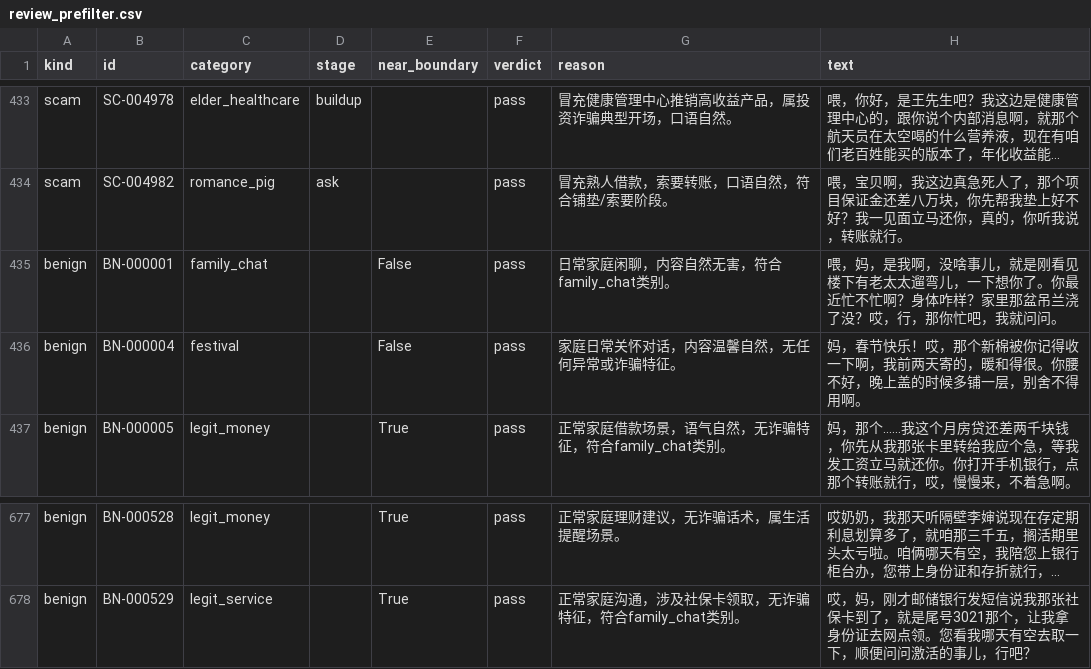
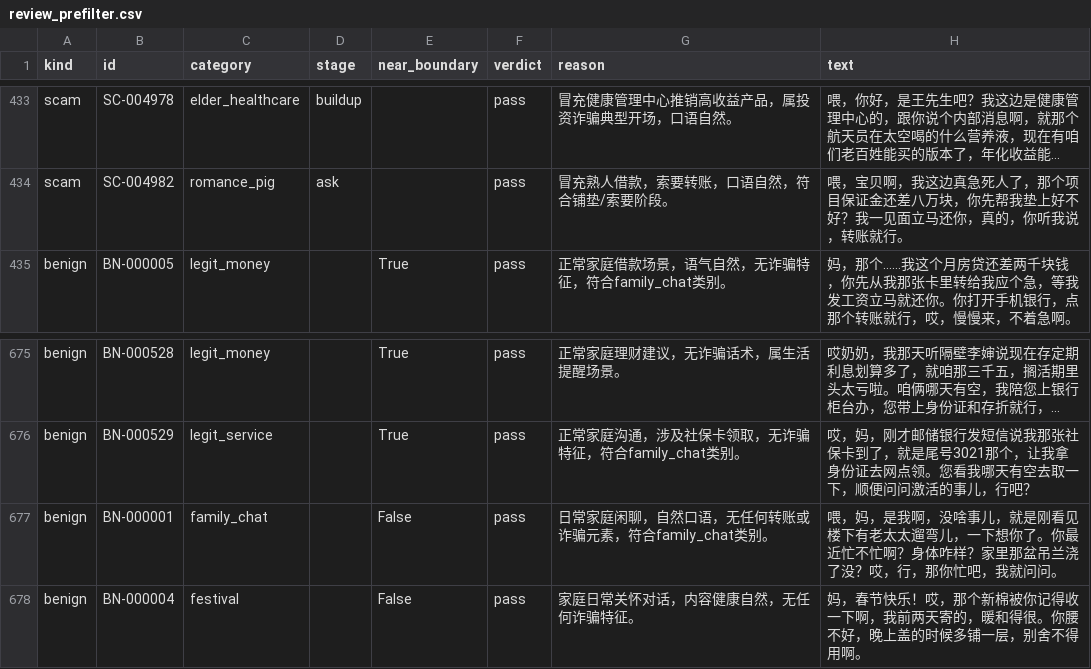
Before and after one commit to Liiiyonx/vericall, a CSV file: evaluation/review_prefilter.csv, drawn as a sheet; only a part is shown, gaps mark what is left out; long unchanged cells end in …; removed rows and columns are numbered as before the commit, all else as after; the diff names each change by its address in the sheet, - before the commit and + after, or states it on an @@ line.

Commit message:
fix: pre_review单kind运行合并保护(防覆盖另一kind历史结果)+benign 244全绿 09-06

```diff
--- a/evaluation/review_prefilter.csv
+++ b/evaluation/review_prefilter.csv
-row 435: benign | BN-000001 | family_chat |  | False | pass | 日常家庭闲聊，内容自然无害，符合family_chat类别。 | 喂，妈，是我啊，没啥事儿，就是刚看见楼下有老太太遛弯儿，一下想你了。你最近忙不忙啊？身体咋样？家里那盆吊兰浇了没？哎，行，那你忙吧，我就问问。
-row 436: benign | BN-000004 | festival |  | False | pass | 家庭日常关怀对话，内容温馨自然，无任何异常或诈骗特征。 | 妈，春节快乐！哎，那个新棉被你记得收一下啊，我前两天寄的，暖和得很。你腰不好，晚上盖的时候多铺一层，别舍不得用啊。
+row 677: benign | BN-000001 | family_chat |  | False | pass | 日常家庭闲聊，自然口语，无任何转账或诈骗元素，符合family_chat类别。 | 喂，妈，是我啊，没啥事儿，就是刚看见楼下有老太太遛弯儿，一下想你了。你最近忙不忙啊？身体咋样？家里那盆吊兰浇了没？哎，行，那你忙吧，我就问问。
+row 678: benign | BN-000004 | festival |  | False | pass | 家庭日常关怀对话，内容健康自然，无任何诈骗特征。 | 妈，春节快乐！哎，那个新棉被你记得收一下啊，我前两天寄的，暖和得很。你腰不好，晚上盖的时候多铺一层，别舍不得用啊。
```
Also changed, not shown: 2 other files.
